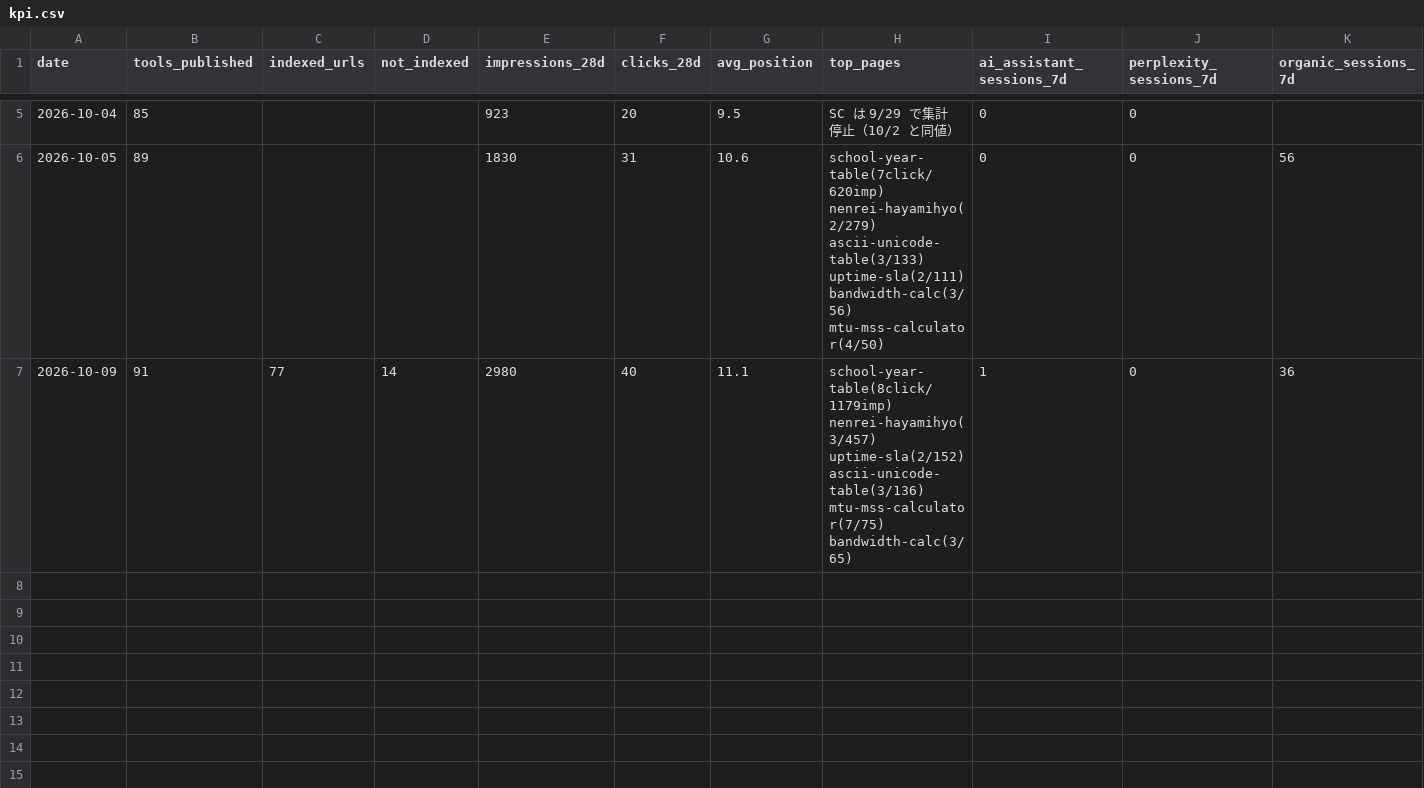
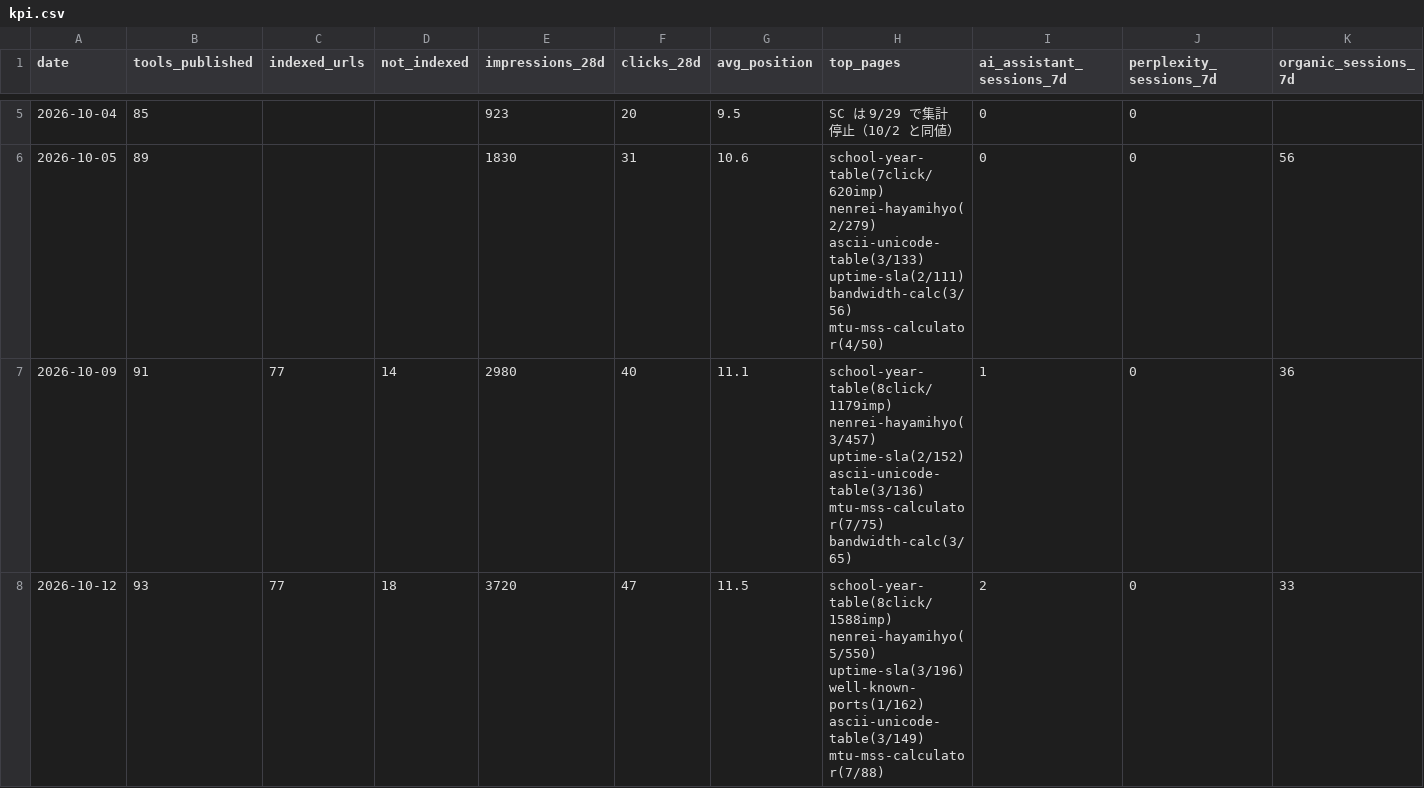
Before and after one commit to ishingo0124-byte/engineer-toolbox, a CSV file: data/kpi.csv, drawn as a sheet; only a part is shown, gaps mark what is left out; rows hold the shown columns only; the diff names each change by its address in the sheet, - before the commit and + after, or states it on an @@ line.

```diff
--- a/data/kpi.csv
+++ b/data/kpi.csv
+row 8: 2026-10-12 | 93 | 77 | 18 | 3720 | 47 | 11.5 | school-year-table(8click/1588imp) nenrei-hayamihyo(5/550) uptime-sla(3/196) well-known-ports(1/162) ascii-unicode-table(3/149) mtu-mss-calculator(7/88) | 2 | 0 | 33
```
